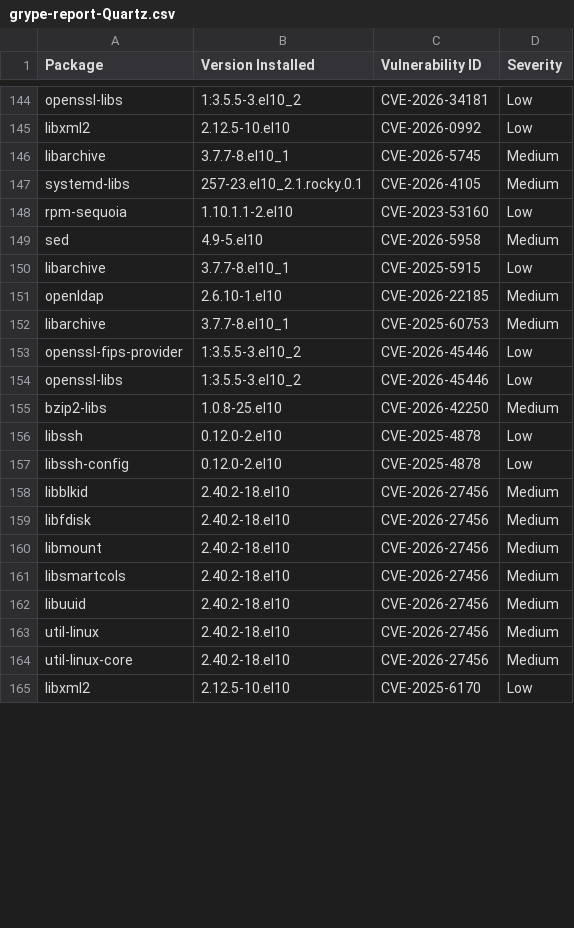
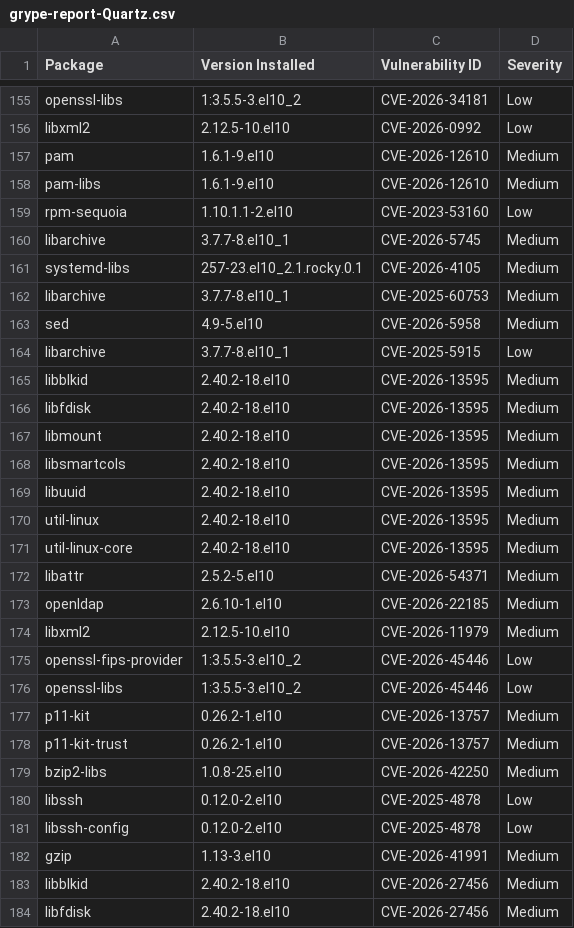
Before and after one commit to AnchorLayer/docker-baseimage-rocky, a CSV file: vuln-reports-Quartz/grype-report-Quartz.csv, drawn as a sheet; only a part is shown, gaps mark what is left out; the shorter side is filled out with more unchanged rows; the diff covers the shown part only.

```diff
--- a/vuln-reports-Quartz/grype-report-Quartz.csv
+++ b/vuln-reports-Quartz/grype-report-Quartz.csv
@@ -145,11 +156,24 @@
 "libxml2","2.12.5-10.el10","CVE-2026-0992","Low"
+"pam","1.6.1-9.el10","CVE-2026-12610","Medium"
+"pam-libs","1.6.1-9.el10","CVE-2026-12610","Medium"
+"rpm-sequoia","1.10.1.1-2.el10","CVE-2023-53160","Low"
 "libarchive","3.7.7-8.el10_1","CVE-2026-5745","Medium"
 "systemd-libs","257-23.el10_2.1.rocky.0.1","CVE-2026-4105","Medium"
-"rpm-sequoia","1.10.1.1-2.el10","CVE-2023-53160","Low"
+"libarchive","3.7.7-8.el10_1","CVE-2025-60753","Medium"
 "sed","4.9-5.el10","CVE-2026-5958","Medium"
 "libarchive","3.7.7-8.el10_1","CVE-2025-5915","Low"
+"libblkid","2.40.2-18.el10","CVE-2026-13595","Medium"
+"libfdisk","2.40.2-18.el10","CVE-2026-13595","Medium"
+"libmount","2.40.2-18.el10","CVE-2026-13595","Medium"
+"libsmartcols","2.40.2-18.el10","CVE-2026-13595","Medium"
+"libuuid","2.40.2-18.el10","CVE-2026-13595","Medium"
+"util-linux","2.40.2-18.el10","CVE-2026-13595","Medium"
+"util-linux-core","2.40.2-18.el10","CVE-2026-13595","Medium"
+"libattr","2.5.2-5.el10","CVE-2026-54371","Medium"
 "openldap","2.6.10-1.el10","CVE-2026-22185","Medium"
-"libarchive","3.7.7-8.el10_1","CVE-2025-60753","Medium"
+"libxml2","2.12.5-10.el10","CVE-2026-11979","Medium"
 "openssl-fips-provider","1:3.5.5-3.el10_2","CVE-2026-45446","Low"
 "openssl-libs","1:3.5.5-3.el10_2","CVE-2026-45446","Low"
+"p11-kit","0.26.2-1.el10","CVE-2026-13757","Medium"
+"p11-kit-trust","0.26.2-1.el10","CVE-2026-13757","Medium"
 "bzip2-libs","1.0.8-25.el10","CVE-2026-42250","Medium"
@@ -157,2 +181,3 @@
 "libssh-config","0.12.0-2.el10","CVE-2025-4878","Low"
+"gzip","1.13-3.el10","CVE-2026-41991","Medium"
 "libblkid","2.40.2-18.el10","CVE-2026-27456","Medium"
```
Also changed, not shown: 12 added rows and 10 moved rows elsewhere in this file, vuln-reports-Obsidian/grype-report-Obsidian.csv, vuln-reports-Onyx/grype-report-Onyx.csv, 16 other files.
